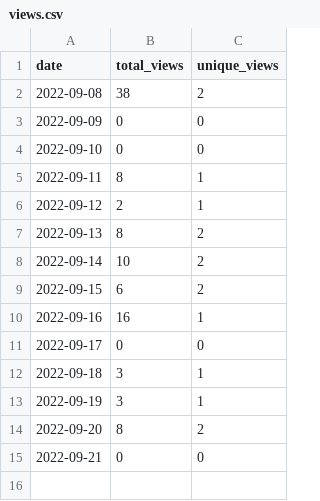
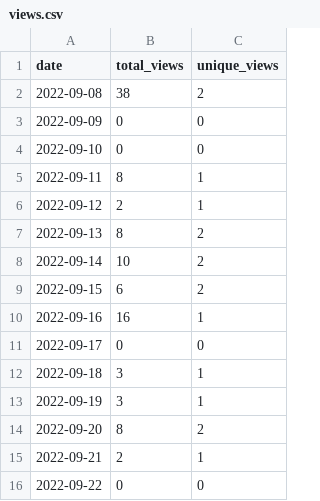
Before and after one commit to MatthewBentz/Comp1210, a CSV file: .traffic/views.csv, drawn as a sheet.

Commit message:
Updating repository traffic graph

```diff
--- a/.traffic/views.csv
+++ b/.traffic/views.csv
@@ -14,2 +14,3 @@ date,total_views,unique_views
 2022-09-20,8,2
-2022-09-21,0,0
+2022-09-21,2,1
+2022-09-22,0,0
```
Also changed, not shown: 4 other files.
